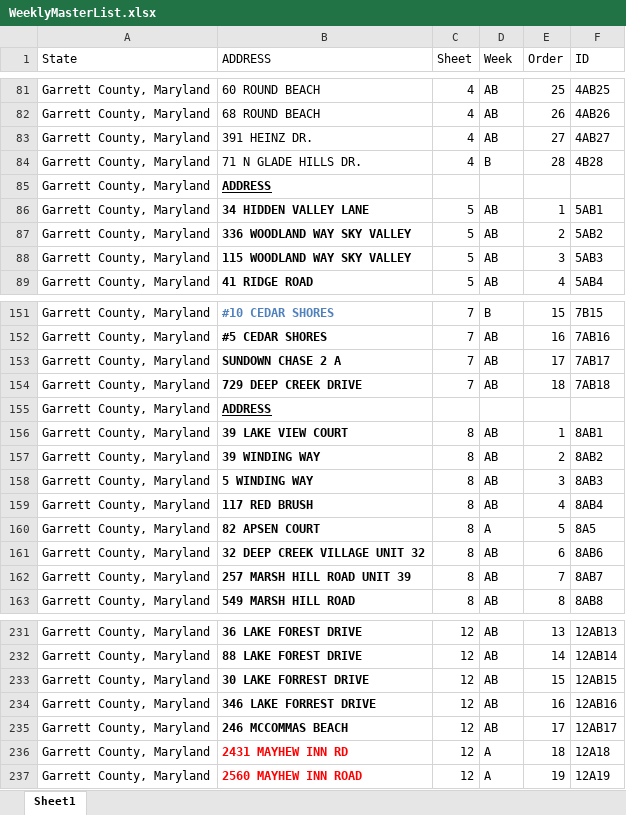
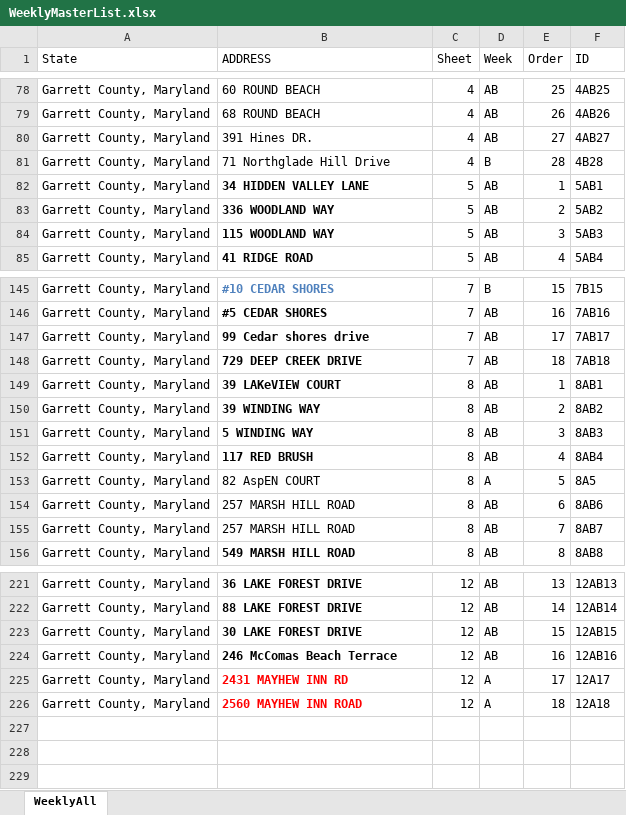
Before and after one commit to ibotismariah13/HotTubRouteOptimize, an Excel workbook: WeeklyMasterList.xlsx, sheet WeeklyAll, drawn as a sheet; only a part is shown, gaps mark what is left out; values as stored, in another font and other column widths than the file's, no borders; removed rows and columns are numbered as before the commit, all else as after; the diff covers the shown part only; the diff names each change by its address in the sheet, - before the commit and + after, or states it on an @@ line.

```diff
--- a/WeeklyMasterList.xlsx (sheet WeeklyAll)
+++ b/WeeklyMasterList.xlsx (sheet WeeklyAll)
-sheet tab: Sheet1
+sheet tab: WeeklyAll
-B80 (ADDRESS): 391 HEINZ DR.
+B80 (ADDRESS): 391 Hines DR.
-B81 (ADDRESS): 71 N GLADE HILLS DR.
+B81 (ADDRESS): 71 Northglade Hill Drive
-row 85: Garrett County, Maryland | ADDRESS
-B83 (ADDRESS): 336 WOODLAND WAY SKY VALLEY
+B83 (ADDRESS): 336 WOODLAND WAY
-B84 (ADDRESS): 115 WOODLAND WAY SKY VALLEY
+B84 (ADDRESS): 115 WOODLAND WAY
-B147 (ADDRESS): SUNDOWN CHASE 2 A
+B147 (ADDRESS): 99 Cedar shores drive
-row 155: Garrett County, Maryland | ADDRESS
-B149 (ADDRESS): 39 LAKE VIEW COURT
+B149 (ADDRESS): 39 LAKeVIEW COURT
-B153 (ADDRESS): 82 APSEN COURT
+B153 (ADDRESS): 82 AspEN COURT
-B153:B155 bold: on
+B153:B155 bold: off
-B154 (ADDRESS): 32 DEEP CREEK VILLAGE UNIT 32
+B154 (ADDRESS): 257 MARSH HILL ROAD
-B155 (ADDRESS): 257 MARSH HILL ROAD UNIT 39
+B155 (ADDRESS): 257 MARSH HILL ROAD
-B223 (ADDRESS): 30 LAKE FORREST DRIVE
+B223 (ADDRESS): 30 LAKE FOREST DRIVE
-B224 (ADDRESS): 346 LAKE FORREST DRIVE
+B224 (ADDRESS): 246 McComas Beach Terrace
-B225 (ADDRESS): 246 MCCOMMAS BEACH
+B225 (ADDRESS): 2431 MAYHEW INN RD
-B225 text colour: black
+B225 text colour: #FF0000
-D225 (Week): AB
+D225 (Week): A
-F225 (ID): 12AB17
+F225 (ID): 12A17
-B226 (ADDRESS): 2431 MAYHEW INN RD
+B226 (ADDRESS): 2560 MAYHEW INN ROAD
-row 237: Garrett County, Maryland | 2560 MAYHEW INN ROAD | 12 | A | 19 | 12A19
```
Also changed, not shown: 8 removed rows, 49 edited cells and cell formats elsewhere in this sheet, formulas that keep their value, 3 other files.
